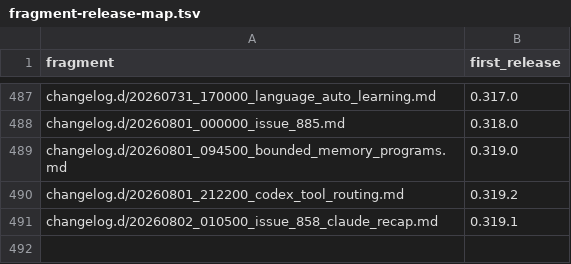
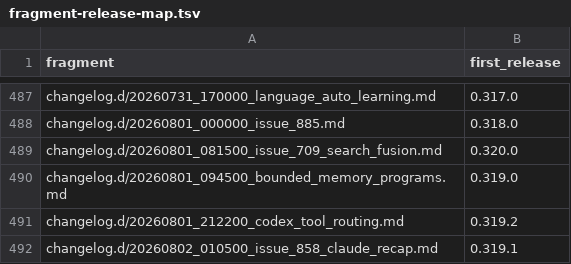
Before and after one commit to link-assistant/formal-ai, a TSV file: docs/case-studies/issue-711/fragment-release-map.tsv, drawn as a sheet; only a part is shown, gaps mark what is left out.

```diff
--- a/docs/case-studies/issue-711/fragment-release-map.tsv
+++ b/docs/case-studies/issue-711/fragment-release-map.tsv
@@ -488,2 +488,3 @@ changelog.d/20260731_170000_language_auto_learning.md	0.317.0
 changelog.d/20260801_000000_issue_885.md	0.318.0
+changelog.d/20260801_081500_issue_709_search_fusion.md	0.320.0
 changelog.d/20260801_094500_bounded_memory_programs.md	0.319.0
```
Also changed, not shown: 5 other files.
